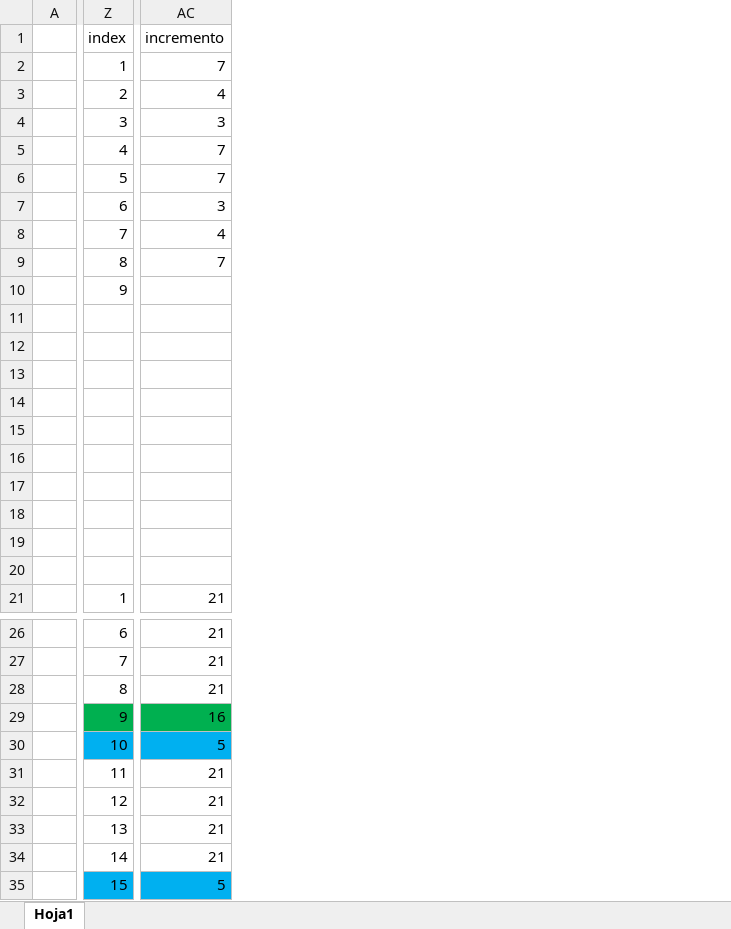
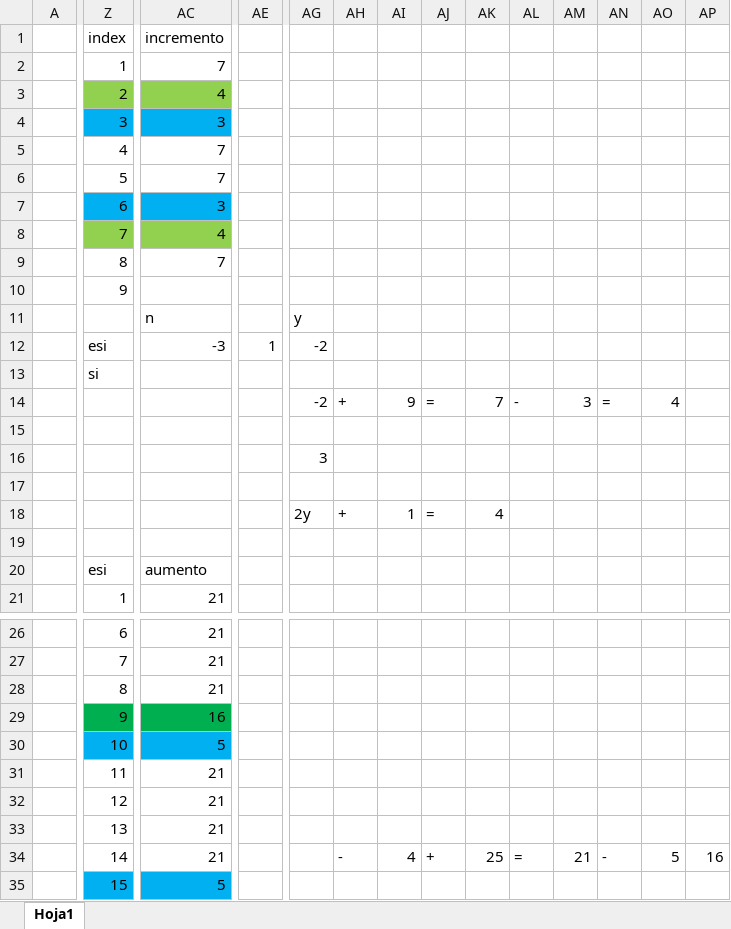
Before and after one commit to Edd-war/Lenguajes-de-Interfaz, an Excel workbook: practica7/magic square.xlsx, sheet Hoja1, drawn as a sheet; only a part is shown, gaps mark what is left out; values as stored, in another font and other column widths than the file's, no borders; rows hold the shown columns only; the diff covers the shown part only; the diff names each change by its address in the sheet, - before the commit and + after, or states it on an @@ line.

```diff
--- a/practica7/magic square.xlsx (sheet Hoja1)
+++ b/practica7/magic square.xlsx (sheet Hoja1)
+column AE, row 12: 1
+column AG, rows 11-18: y | -2 |  | -2 |  | 3 |  | 2y
+column AH, rows 14-18: + |  |  |  | +; row 34: -
+column AI, rows 14-18: 9 |  |  |  | 1; row 34: 4
+column AJ, rows 14-18: = |  |  |  | =; row 34: +
+column AK, rows 14-18: 7 |  |  |  | 4; row 34: 25
+column AL, row 14: -; row 34: =
+column AM, row 14: 3; row 34: 21
+column AN, row 14: =; row 34: -
+column AO, row 14: 4; row 34: 5
+column AP, row 34: 16
-Z3:AC3 fill: none
+Z3:AC3 fill: #92D050
-Z4:AC4 fill: none
+Z4:AC4 fill: #00B0F0
-Z7:AC7 fill: none
+Z7:AC7 fill: #00B0F0
-Z8:AC8 fill: none
+Z8:AC8 fill: #92D050
-AC11: (empty)
+AC11: n
-row 12: (empty)
+row 12:  | esi | -3 | 1 | -2
-Z13: (empty)
+Z13: si
-Z20: (empty)
+Z20: esi
-AC20: (empty)
+AC20: aumento
```
Also changed, not shown: 1 removed column, 3 edited cells and cell formats elsewhere in this sheet, 2 other files.
